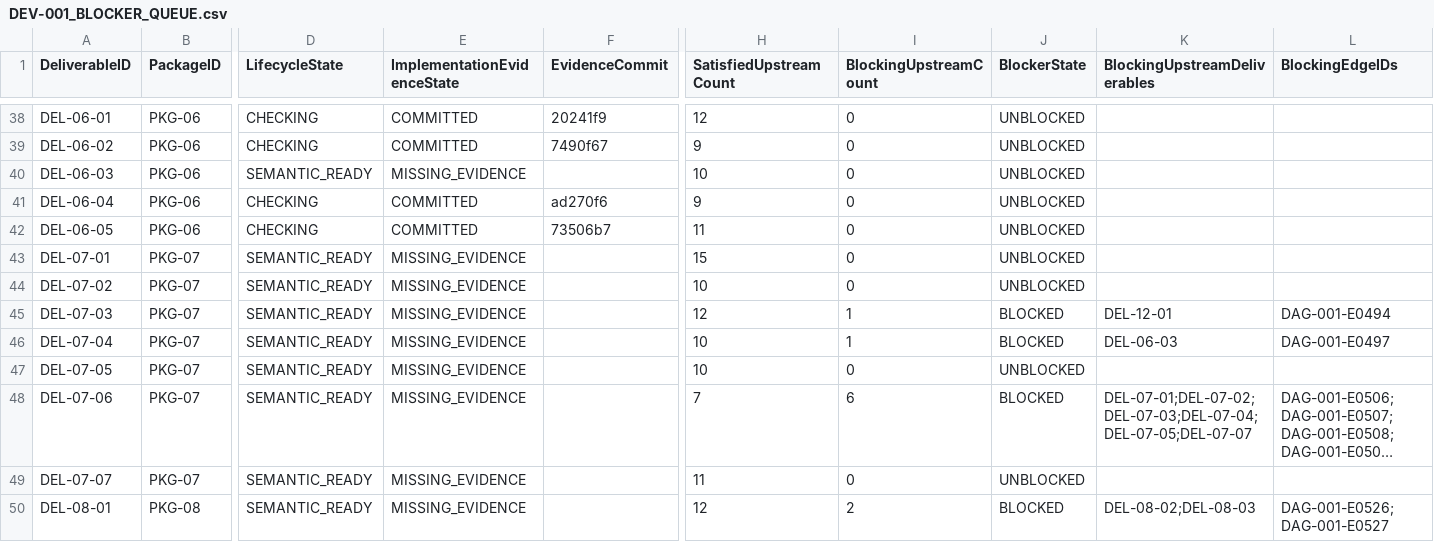
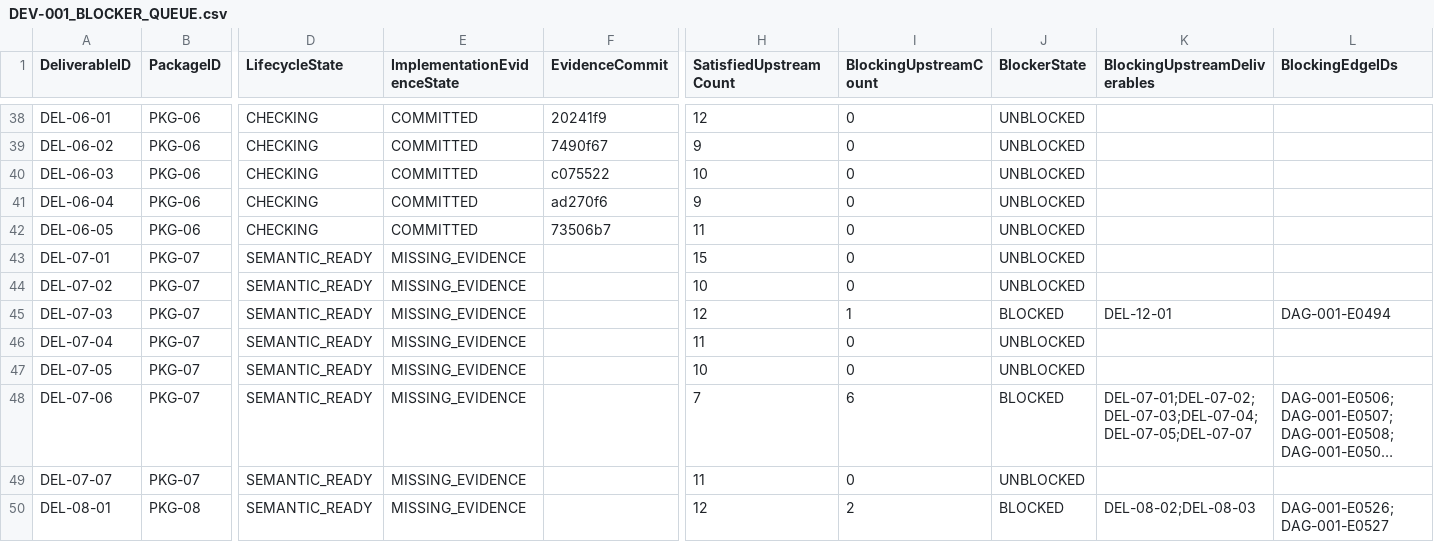
Before and after one commit to sgttomas/chirality-piping, a CSV file: execution/_Coordination/DEV-001_BLOCKER_QUEUE.csv, drawn as a sheet; only a part is shown, gaps mark what is left out; long unchanged cells end in …; the diff names each change by its address in the sheet, - before the commit and + after, or states it on an @@ line.

```diff
--- a/execution/_Coordination/DEV-001_BLOCKER_QUEUE.csv
+++ b/execution/_Coordination/DEV-001_BLOCKER_QUEUE.csv
-D40 (LifecycleState): SEMANTIC_READY
+D40 (LifecycleState): CHECKING
-E40 (ImplementationEvidenceState): MISSING_EVIDENCE
+E40 (ImplementationEvidenceState): COMMITTED
-F40 (EvidenceCommit): (empty)
+F40 (EvidenceCommit): c075522
-H46 (SatisfiedUpstreamCount): 10
+H46 (SatisfiedUpstreamCount): 11
-I46 (BlockingUpstreamCount): 1
+I46 (BlockingUpstreamCount): 0
-J46 (BlockerState): BLOCKED
+J46 (BlockerState): UNBLOCKED
-K46 (BlockingUpstreamDeliverables): DEL-06-03
+K46 (BlockingUpstreamDeliverables): (empty)
-L46 (BlockingEdgeIDs): DAG-001-E0497
+L46 (BlockingEdgeIDs): (empty)
```
Also changed, not shown: execution/_Coordination/DEV-001_IMPLEMENTATION_EVIDENCE.csv, 3 other files.
